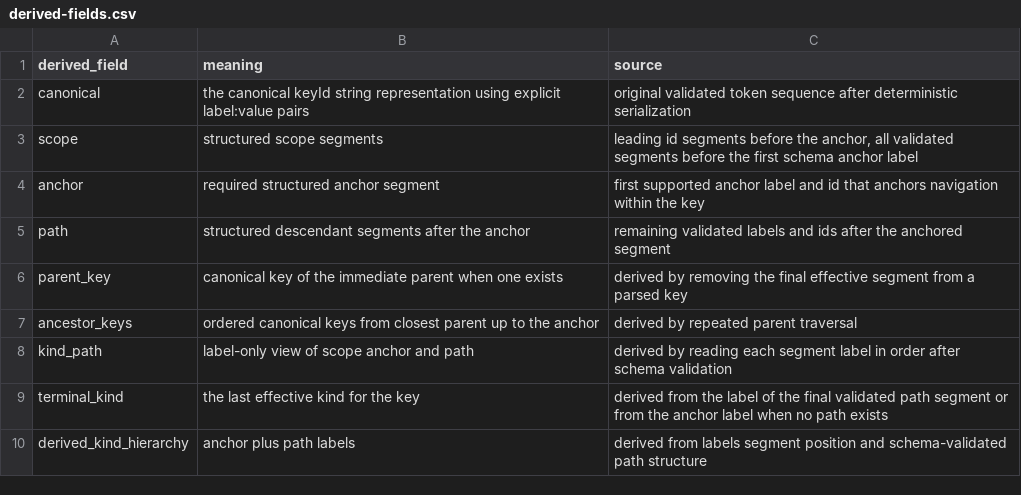
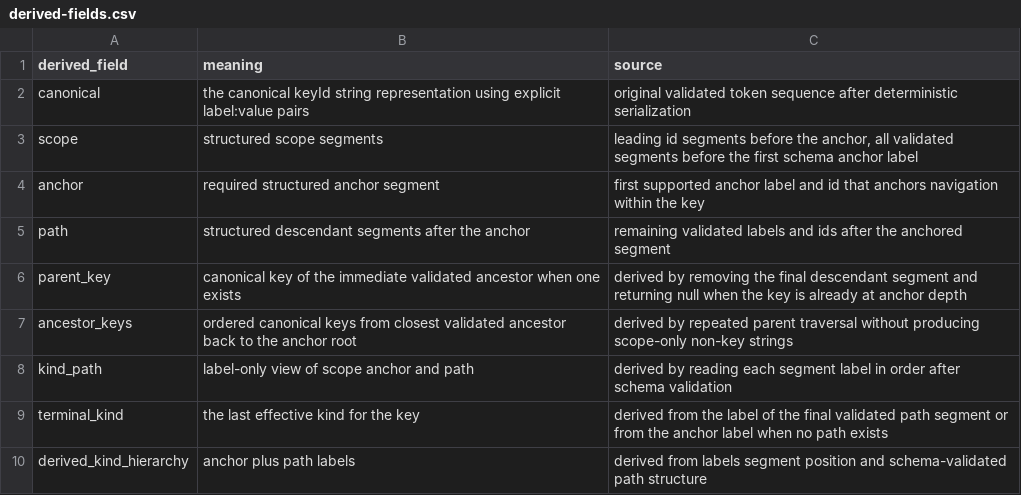
Before and after one commit to flarebyte/beaming_yggdrasil_key, a CSV file: doc/design-meta/examples/derived-fields.csv, drawn as a sheet.

```diff
--- a/doc/design-meta/examples/derived-fields.csv
+++ b/doc/design-meta/examples/derived-fields.csv
@@ -5,4 +5,4 @@ anchor,required structured anchor segment,first supported anchor label and id th
 path,structured descendant segments after the anchor,remaining validated labels and ids after the anchored segment
-parent_key,canonical key of the immediate parent when one exists,derived by removing the final effective segment from a parsed key
-ancestor_keys,ordered canonical keys from closest parent up to the anchor,derived by repeated parent traversal
+parent_key,canonical key of the immediate validated ancestor when one exists,derived by removing the final descendant segment and returning null when the key is already at anchor depth
+ancestor_keys,ordered canonical keys from closest validated ancestor back to the anchor root,derived by repeated parent traversal without producing scope-only non-key strings
 kind_path,label-only view of scope anchor and path,derived by reading each segment label in order after schema validation
```
Also changed, not shown: doc/design-meta/examples/key-acceptance-examples.csv, doc/design-meta/examples/library-scope.csv, 8 other files.
